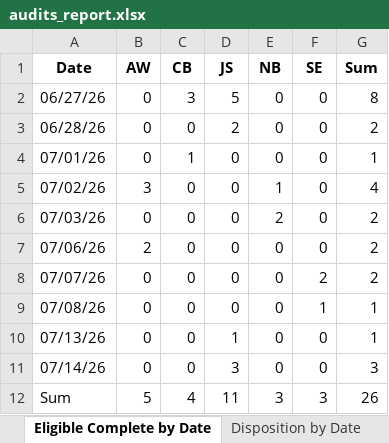
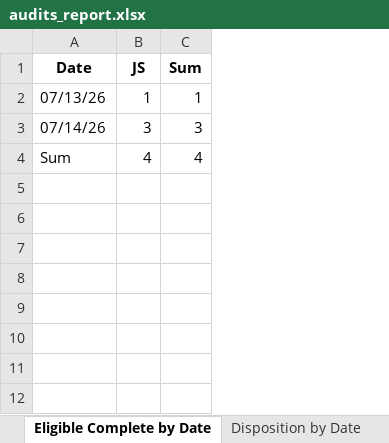
Before and after one commit to sshamblen/public, an Excel workbook: audits_report.xlsx, sheet Eligible Complete by Date, drawn as a sheet; values as stored, in another font and other column widths than the file's, no borders; removed rows and columns are numbered as before the commit, all else as after; the diff names each change by its address in the sheet, - before the commit and + after, or states it on an @@ line.

```diff
--- a/audits_report.xlsx (sheet Eligible Complete by Date)
+++ b/audits_report.xlsx (sheet Eligible Complete by Date)
-column B (AW), rows 10-12: 0 | 0 | 5
-column C (CB), rows 10-12: 0 | 0 | 4
-column E (NB), rows 10-12: 0 | 0 | 3
-column F (SE), rows 10-12: 0 | 0 | 3
-row 2: 06/27/26 | 0 | 3 | 5 | 0 | 0 | 8
-row 3: 06/28/26 | 0 | 0 | 2 | 0 | 0 | 2
-row 4: 07/01/26 | 0 | 1 | 0 | 0 | 0 | 1
-row 5: 07/02/26 | 3 | 0 | 0 | 1 | 0 | 4
-row 6: 07/03/26 | 0 | 0 | 0 | 2 | 0 | 2
-row 7: 07/06/26 | 2 | 0 | 0 | 0 | 0 | 2
-row 8: 07/07/26 | 0 | 0 | 0 | 0 | 2 | 2
-row 9: 07/08/26 | 0 | 0 | 0 | 0 | 1 | 1
-B4 (JS): 11
+B4 (JS): 4
-C4 (Sum): 26
+C4 (Sum): 4
```
Also changed, not shown: sheet Data, sheet Disposition by Date, sheet Disposition by Staff.
